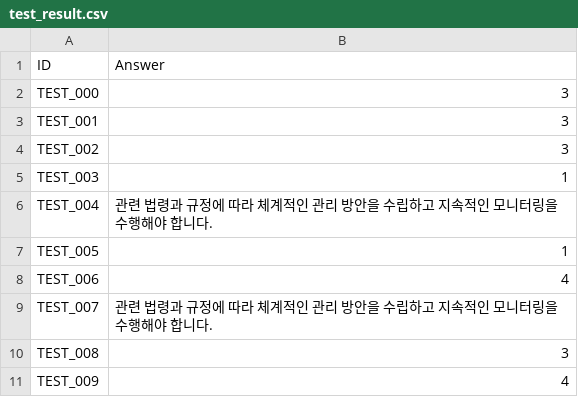
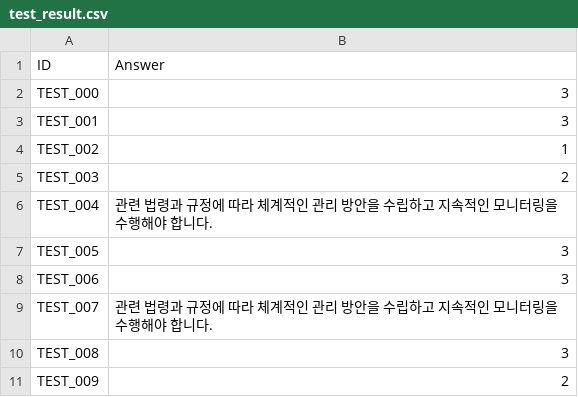
Before and after one commit to ANGIBU/financial_security_ai_model, a CSV file: test_result.csv, drawn as a sheet.

```diff
--- a/test_result.csv
+++ b/test_result.csv
@@ -3,9 +3,9 @@ TEST_000,3
 TEST_001,3
-TEST_002,3
-TEST_003,1
+TEST_002,1
+TEST_003,2
 TEST_004,관련 법령과 규정에 따라 체계적인 관리 방안을 수립하고 지속적인 모니터링을 수행해야 합니다.
-TEST_005,1
-TEST_006,4
+TEST_005,3
+TEST_006,3
 TEST_007,관련 법령과 규정에 따라 체계적인 관리 방안을 수립하고 지속적인 모니터링을 수행해야 합니다.
 TEST_008,3
-TEST_009,4
+TEST_009,2
```
Also changed, not shown: 3 other files.
